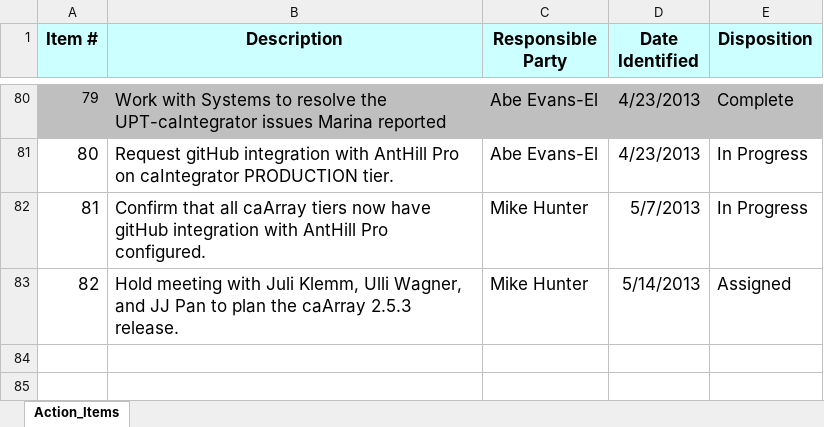
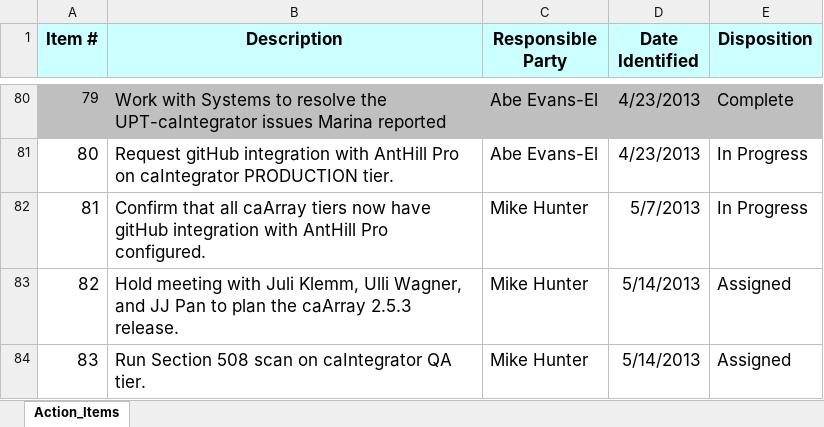
Before and after one commit to NCIP/caarray-docs, an Excel workbook: project_management/caArray_caIntegrator_Action_Items.xlsx, sheet Action_Items, drawn as a sheet; only a part is shown, gaps mark what is left out; values as stored, in another font and other column widths than the file's, no borders; the diff names each change by its address in the sheet, - before the commit and + after, or states it on an @@ line.

```diff
--- a/project_management/caArray_caIntegrator_Action_Items.xlsx (sheet Action_Items)
+++ b/project_management/caArray_caIntegrator_Action_Items.xlsx (sheet Action_Items)
+row 84: 83 | Run Section 508 scan on caIntegrator QA tier. | Mike Hunter | 5/14/2013 | Assigned
```
Also changed, not shown: 1 other file.
